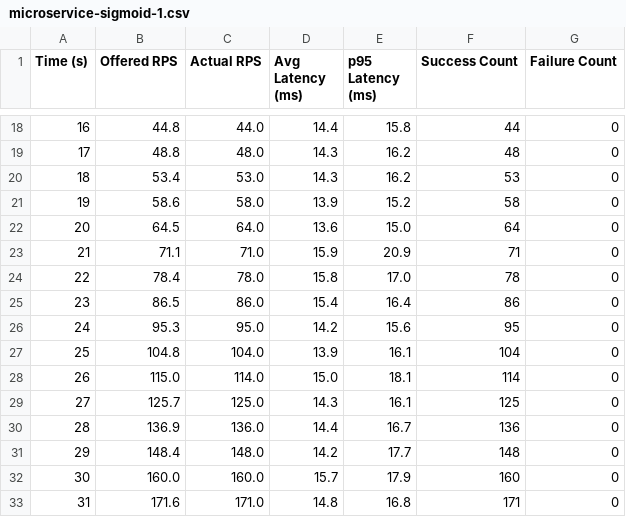
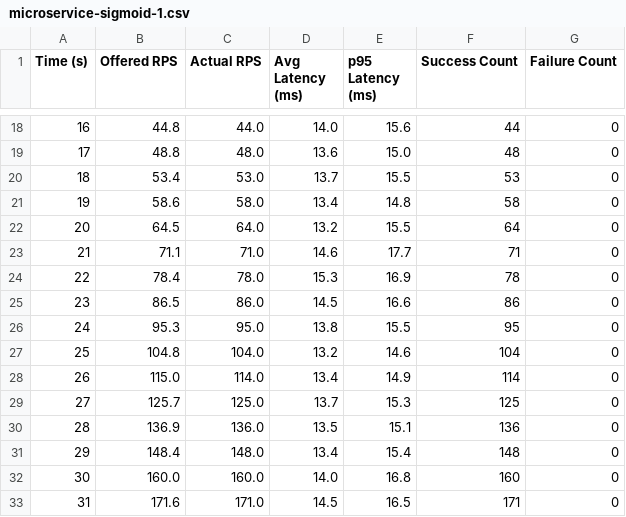
Before and after one commit to tgoodwin/monolift, a CSV file: microservice-sigmoid-1.csv, drawn as a sheet; only a part is shown, gaps mark what is left out; the diff covers the shown part only.

```diff
--- a/microservice-sigmoid-1.csv
+++ b/microservice-sigmoid-1.csv
@@ -18,16 +18,16 @@ Time (s),Offered RPS,Actual RPS,Avg Latency (ms),p95 Latency (ms),Success Count,
-16,44.8,44.0,14.4,15.8,44,0
-17,48.8,48.0,14.3,16.2,48,0
-18,53.4,53.0,14.3,16.2,53,0
-19,58.6,58.0,13.9,15.2,58,0
-20,64.5,64.0,13.6,15.0,64,0
-21,71.1,71.0,15.9,20.9,71,0
-22,78.4,78.0,15.8,17.0,78,0
-23,86.5,86.0,15.4,16.4,86,0
-24,95.3,95.0,14.2,15.6,95,0
-25,104.8,104.0,13.9,16.1,104,0
-26,115.0,114.0,15.0,18.1,114,0
-27,125.7,125.0,14.3,16.1,125,0
-28,136.9,136.0,14.4,16.7,136,0
-29,148.4,148.0,14.2,17.7,148,0
-30,160.0,160.0,15.7,17.9,160,0
-31,171.6,171.0,14.8,16.8,171,0
+16,44.8,44.0,14.0,15.6,44,0
+17,48.8,48.0,13.6,15.0,48,0
+18,53.4,53.0,13.7,15.5,53,0
+19,58.6,58.0,13.4,14.8,58,0
+20,64.5,64.0,13.2,15.5,64,0
+21,71.1,71.0,14.6,17.7,71,0
+22,78.4,78.0,15.3,16.9,78,0
+23,86.5,86.0,14.5,16.6,86,0
+24,95.3,95.0,13.8,15.5,95,0
+25,104.8,104.0,13.2,14.6,104,0
+26,115.0,114.0,13.4,14.9,114,0
+27,125.7,125.0,13.7,15.3,125,0
+28,136.9,136.0,13.5,15.1,136,0
+29,148.4,148.0,13.4,15.4,148,0
+30,160.0,160.0,14.0,16.8,160,0
+31,171.6,171.0,14.5,16.5,171,0
```
Also changed, not shown: 87 edited cells elsewhere in this file.
